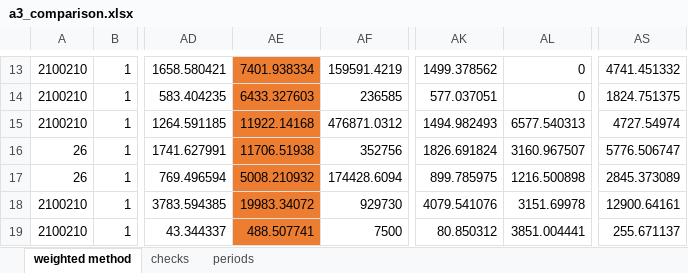
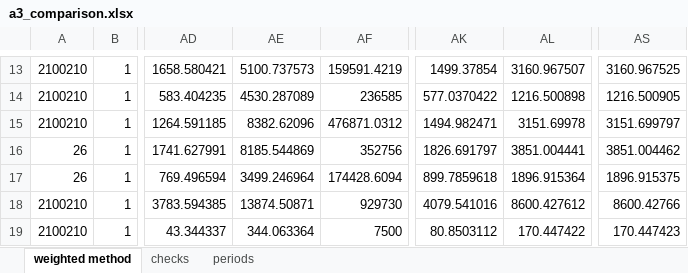
Before and after one commit to OasisLMF/ktest, an Excel workbook: weightstest/a3/a3_comparison.xlsx, sheet weighted method, drawn as a sheet; only a part is shown, gaps mark what is left out; values as stored, in another font and other column widths than the file's, no borders; charts and pictures not drawn; the diff covers the shown part only; the diff names each change by its address in the sheet, - before the commit and + after, or states it on an @@ line.

```diff
--- a/weightstest/a3/a3_comparison.xlsx (sheet weighted method)
+++ b/weightstest/a3/a3_comparison.xlsx (sheet weighted method)
-AE13:AE19 fill: #ED7D31
+AE13:AE19 fill: none
-AE13: 7401.938334
+AE13: 5100.737573
-AK13: 1499.378562
+AK13: 1499.37854
-AL13: 0
+AL13: 3160.967507
-AS13: 4741.451332
+AS13: 3160.967525
-AE14: 6433.327603
+AE14: 4530.287089
-AK14: 577.037051
+AK14: 577.0370422
-AL14: 0
+AL14: 1216.500898
-AS14: 1824.751375
+AS14: 1216.500905
-AE15: 11922.14168
+AE15: 8382.62096
-AK15: 1494.982493
+AK15: 1494.982471
-AL15: 6577.540313
+AL15: 3151.69978
-AS15: 4727.54974
+AS15: 3151.699797
-AE16: 11706.51938
+AE16: 8185.544869
-AK16: 1826.691824
+AK16: 1826.691797
-AL16: 3160.967507
+AL16: 3851.004441
-AS16: 5776.506747
+AS16: 3851.004462
-AE17: 5008.210932
+AE17: 3499.246964
-AK17: 899.785975
+AK17: 899.7859618
-AL17: 1216.500898
+AL17: 1896.915364
-AS17: 2845.373089
+AS17: 1896.915375
-AE18: 19983.34072
+AE18: 13874.50871
-AK18: 4079.541076
+AK18: 4079.541016
-AL18: 3151.69978
+AL18: 8600.427612
-AS18: 12900.64161
+AS18: 8600.42766
-AE19: 488.507741
+AE19: 344.063364
-AK19: 80.850312
+AK19: 80.8503112
-AL19: 3851.004441
+AL19: 170.447422
-AS19: 255.671137
+AS19: 170.447423
```
Also changed, not shown: 86 edited cells and cell formats elsewhere in this sheet, formulas that keep their value, charts or pictures, 3 other files.
